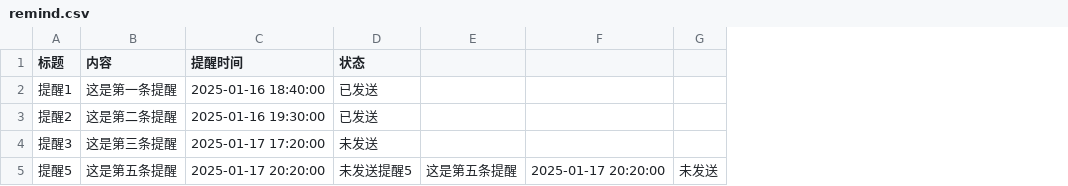
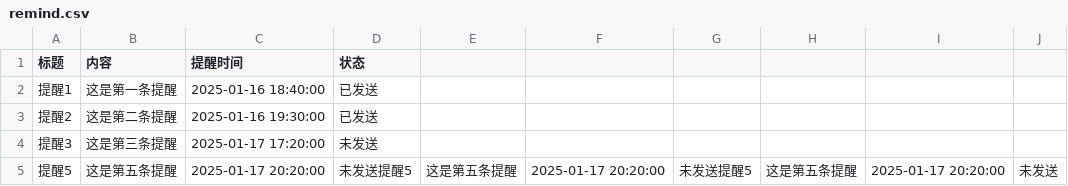
Before and after one commit to zhgj/zhgj.github.io, a CSV file: remind.csv, drawn as a sheet; the diff names each change by its address in the sheet, - before the commit and + after, or states it on an @@ line.

Commit message:
Add a new line to remind.csv

```diff
--- a/remind.csv
+++ b/remind.csv
+column G, row 5: 未发送提醒5
+column H, row 5: 这是第五条提醒
+column I, row 5: 2025-01-17 20:20:00
```
